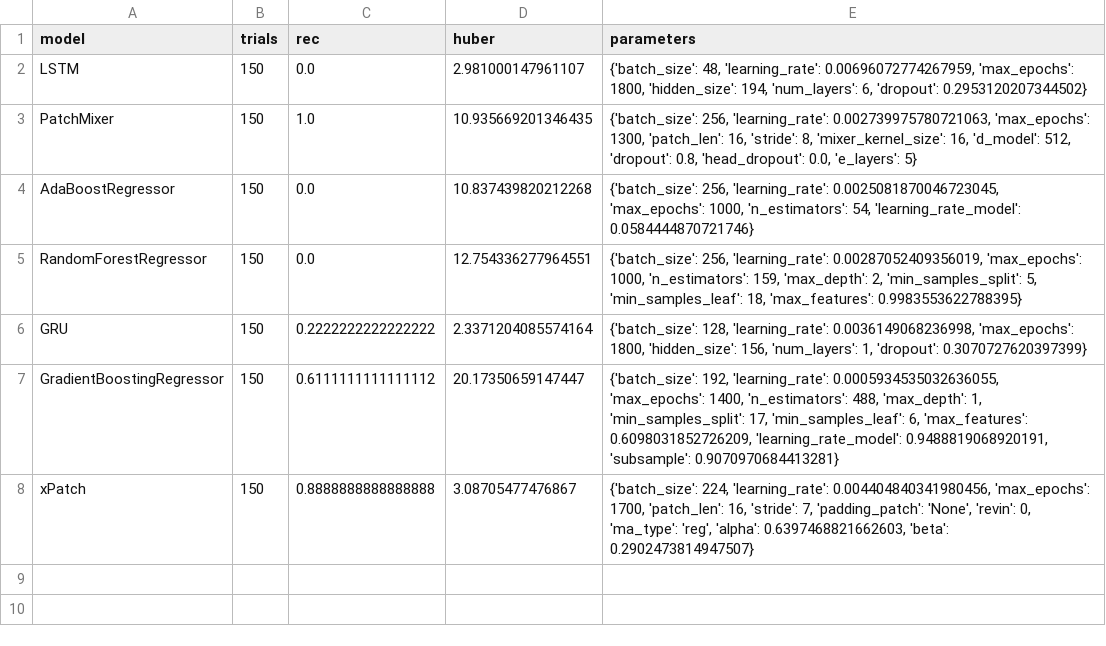
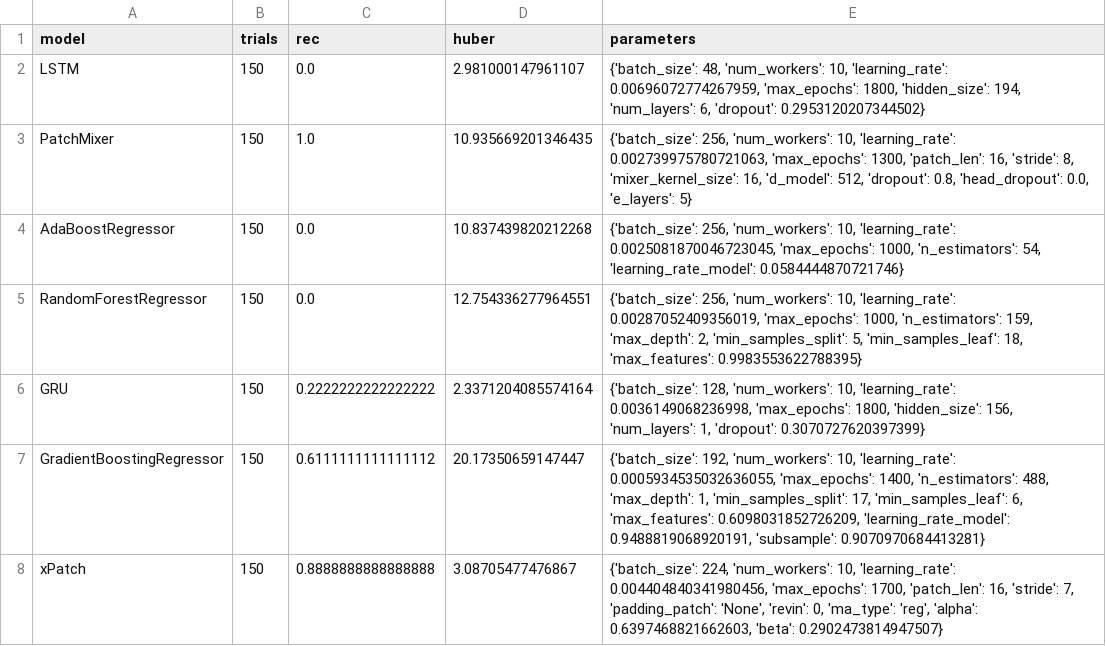
Before and after one commit to sebxGit/P10, a CSV file: Tunings/SDU_24h_classification_tuning.csv, drawn as a sheet.

Commit message:
Update SDU_24h_classification_tuning.csv

```diff
--- a/Tunings/SDU_24h_classification_tuning.csv
+++ b/Tunings/SDU_24h_classification_tuning.csv
@@ -1,8 +1,8 @@
 model,trials,rec,huber,parameters
-LSTM,150,0.0,2.981000147961107,"{'batch_size': 48, 'learning_rate': 0.00696072774267959, 'max_epochs': 1800, 'hidden_size': 194, 'num_layers': 6, 'dropout': 0.2953120207344502}"
-PatchMixer,150,1.0,10.935669201346435,"{'batch_size': 256, 'learning_rate': 0.002739975780721063, 'max_epochs': 1300, 'patch_len': 16, 'stride': 8, 'mixer_kernel_size': 16, 'd_model': 512, 'dropout': 0.8, 'head_dropout': 0.0, 'e_layers': 5}"
-AdaBoostRegressor,150,0.0,10.837439820212268,"{'batch_size': 256, 'learning_rate': 0.0025081870046723045, 'max_epochs': 1000, 'n_estimators': 54, 'learning_rate_model': 0.0584444870721746}"
-RandomForestRegressor,150,0.0,12.754336277964551,"{'batch_size': 256, 'learning_rate': 0.00287052409356019, 'max_epochs': 1000, 'n_estimators': 159, 'max_depth': 2, 'min_samples_split': 5, 'min_samples_leaf': 18, 'max_features': 0.9983553622788395}"
-GRU,150,0.2222222222222222,2.3371204085574164,"{'batch_size': 128, 'learning_rate': 0.0036149068236998, 'max_epochs': 1800, 'hidden_size': 156, 'num_layers': 1, 'dropout': 0.3070727620397399}"
-GradientBoostingRegressor,150,0.6111111111111112,20.17350659147447,"{'batch_size': 192, 'learning_rate': 0.0005934535032636055, 'max_epochs': 1400, 'n_estimators': 488, 'max_depth': 1, 'min_samples_split': 17, 'min_samples_leaf': 6, 'max_features': 0.6098031852726209, 'learning_rate_model': 0.9488819068920191, 'subsample': 0.9070970684413281}"
-xPatch,150,0.8888888888888888,3.08705477476867,"{'batch_size': 224, 'learning_rate': 0.004404840341980456, 'max_epochs': 1700, 'patch_len': 16, 'stride': 7, 'padding_patch': 'None', 'revin': 0, 'ma_type': 'reg', 'alpha': 0.6397468821662603, 'beta': 0.2902473814947507}"
+LSTM,150,0.0,2.981000147961107,"{'batch_size': 48, 'num_workers': 10, 'learning_rate': 0.00696072774267959, 'max_epochs': 1800, 'hidden_size': 194, 'num_layers': 6, 'dropout': 0.2953120207344502}"
+PatchMixer,150,1.0,10.935669201346435,"{'batch_size': 256, 'num_workers': 10, 'learning_rate': 0.002739975780721063, 'max_epochs': 1300, 'patch_len': 16, 'stride': 8, 'mixer_kernel_size': 16, 'd_model': 512, 'dropout': 0.8, 'head_dropout': 0.0, 'e_layers': 5}"
+AdaBoostRegressor,150,0.0,10.837439820212268,"{'batch_size': 256, 'num_workers': 10, 'learning_rate': 0.0025081870046723045, 'max_epochs': 1000, 'n_estimators': 54, 'learning_rate_model': 0.0584444870721746}"
+RandomForestRegressor,150,0.0,12.754336277964551,"{'batch_size': 256, 'num_workers': 10, 'learning_rate': 0.00287052409356019, 'max_epochs': 1000, 'n_estimators': 159, 'max_depth': 2, 'min_samples_split': 5, 'min_samples_leaf': 18, 'max_features': 0.9983553622788395}"
+GRU,150,0.2222222222222222,2.3371204085574164,"{'batch_size': 128, 'num_workers': 10, 'learning_rate': 0.0036149068236998, 'max_epochs': 1800, 'hidden_size': 156, 'num_layers': 1, 'dropout': 0.3070727620397399}"
+GradientBoostingRegressor,150,0.6111111111111112,20.17350659147447,"{'batch_size': 192, 'num_workers': 10, 'learning_rate': 0.0005934535032636055, 'max_epochs': 1400, 'n_estimators': 488, 'max_depth': 1, 'min_samples_split': 17, 'min_samples_leaf': 6, 'max_features': 0.6098031852726209, 'learning_rate_model': 0.9488819068920191, 'subsample': 0.9070970684413281}"
+xPatch,150,0.8888888888888888,3.08705477476867,"{'batch_size': 224, 'num_workers': 10, 'learning_rate': 0.004404840341980456, 'max_epochs': 1700, 'patch_len': 16, 'stride': 7, 'padding_patch': 'None', 'revin': 0, 'ma_type': 'reg', 'alpha': 0.6397468821662603, 'beta': 0.2902473814947507}"
```
